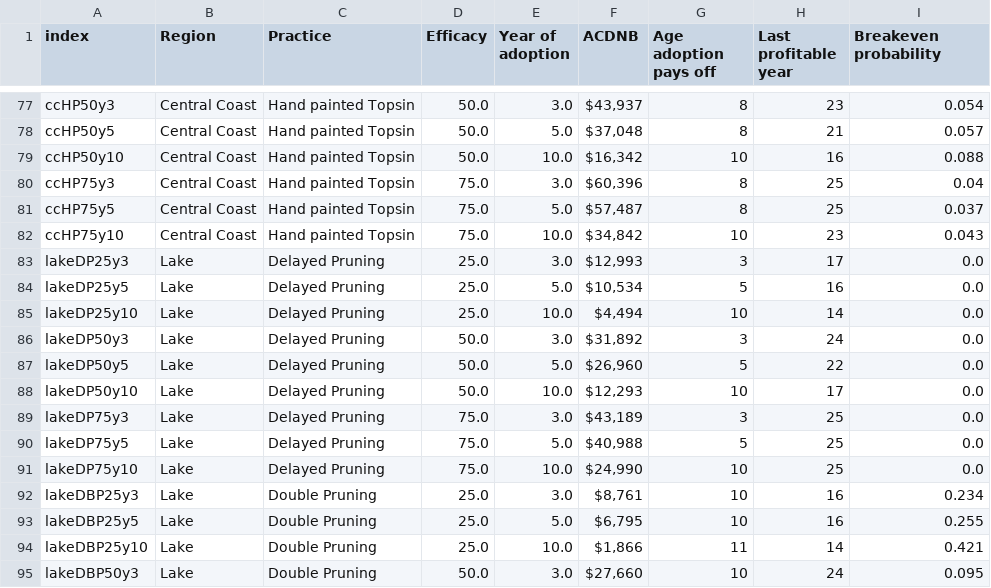
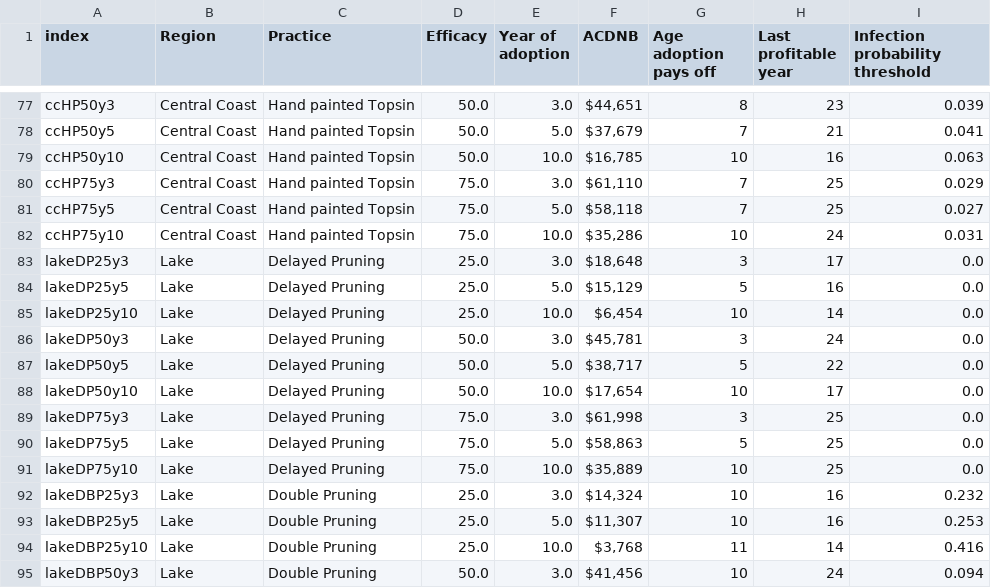
Before and after one commit to maxnorton/kaplan-interactive, a TSV file: scenario-presets.tsv, drawn as a sheet; only a part is shown, gaps mark what is left out; the diff covers the shown part only; the diff names each change by its address in the sheet, - before the commit and + after, or states it on an @@ line.

```diff
--- a/scenario-presets.tsv
+++ b/scenario-presets.tsv
-I1: Breakeven probability
+I1: Infection probability threshold
-F77 (ACDNB): $43,937
+F77 (ACDNB): $44,651
-I77 (Infection probability threshold): 0.054
+I77 (Infection probability threshold): 0.039
-F78 (ACDNB): $37,048
+F78 (ACDNB): $37,679
-G78 (Age adoption pays off): 8
+G78 (Age adoption pays off): 7
-I78 (Infection probability threshold): 0.057
+I78 (Infection probability threshold): 0.041
-F79 (ACDNB): $16,342
+F79 (ACDNB): $16,785
-I79 (Infection probability threshold): 0.088
+I79 (Infection probability threshold): 0.063
-F80 (ACDNB): $60,396
+F80 (ACDNB): $61,110
-G80:G81 (Age adoption pays off): 8
+G80:G81 (Age adoption pays off): 7
-I80 (Infection probability threshold): 0.04
+I80 (Infection probability threshold): 0.029
-F81 (ACDNB): $57,487
+F81 (ACDNB): $58,118
-I81 (Infection probability threshold): 0.037
+I81 (Infection probability threshold): 0.027
-F82 (ACDNB): $34,842
+F82 (ACDNB): $35,286
-H82 (Last profitable year): 23
+H82 (Last profitable year): 24
-I82 (Infection probability threshold): 0.043
+I82 (Infection probability threshold): 0.031
-F83 (ACDNB): $12,993
+F83 (ACDNB): $18,648
-F84 (ACDNB): $10,534
+F84 (ACDNB): $15,129
-F85 (ACDNB): $4,494
+F85 (ACDNB): $6,454
-F86 (ACDNB): $31,892
+F86 (ACDNB): $45,781
-F87 (ACDNB): $26,960
+F87 (ACDNB): $38,717
-F88 (ACDNB): $12,293
+F88 (ACDNB): $17,654
-F89 (ACDNB): $43,189
+F89 (ACDNB): $61,998
-F90 (ACDNB): $40,988
+F90 (ACDNB): $58,863
-F91 (ACDNB): $24,990
+F91 (ACDNB): $35,889
-F92 (ACDNB): $8,761
+F92 (ACDNB): $14,324
-I92 (Infection probability threshold): 0.234
+I92 (Infection probability threshold): 0.232
-F93 (ACDNB): $6,795
+F93 (ACDNB): $11,307
-I93 (Infection probability threshold): 0.255
+I93 (Infection probability threshold): 0.253
-F94 (ACDNB): $1,866
+F94 (ACDNB): $3,768
-I94 (Infection probability threshold): 0.421
+I94 (Infection probability threshold): 0.416
-F95 (ACDNB): $27,660
+F95 (ACDNB): $41,456
-I95 (Infection probability threshold): 0.095
+I95 (Infection probability threshold): 0.094
```
Also changed, not shown: 113 edited cells elsewhere in this file, scenario-presets-human-readable.tsv.
